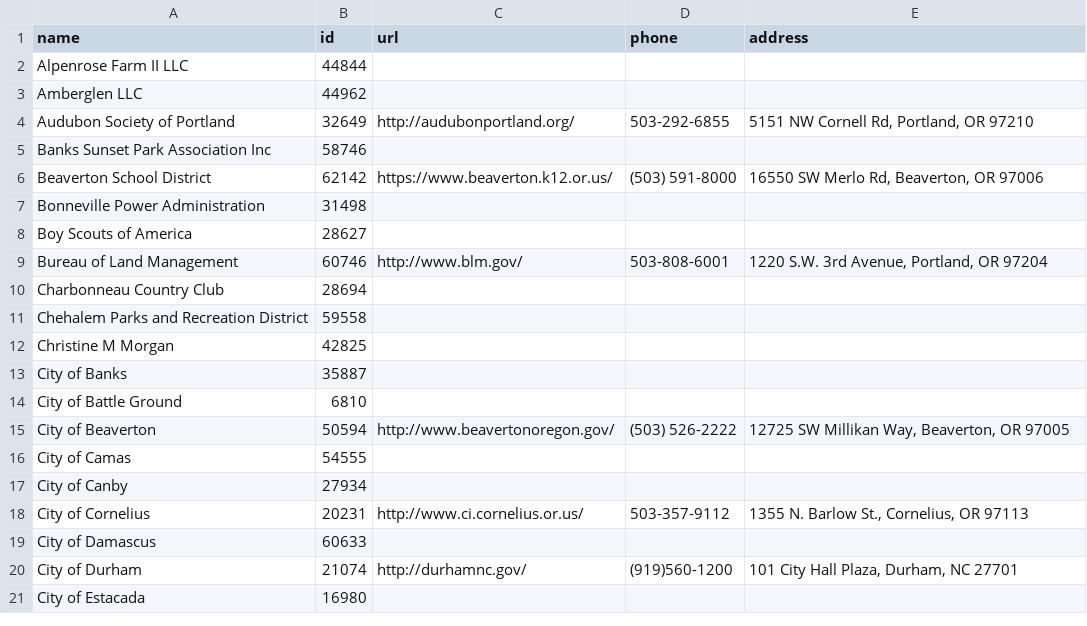
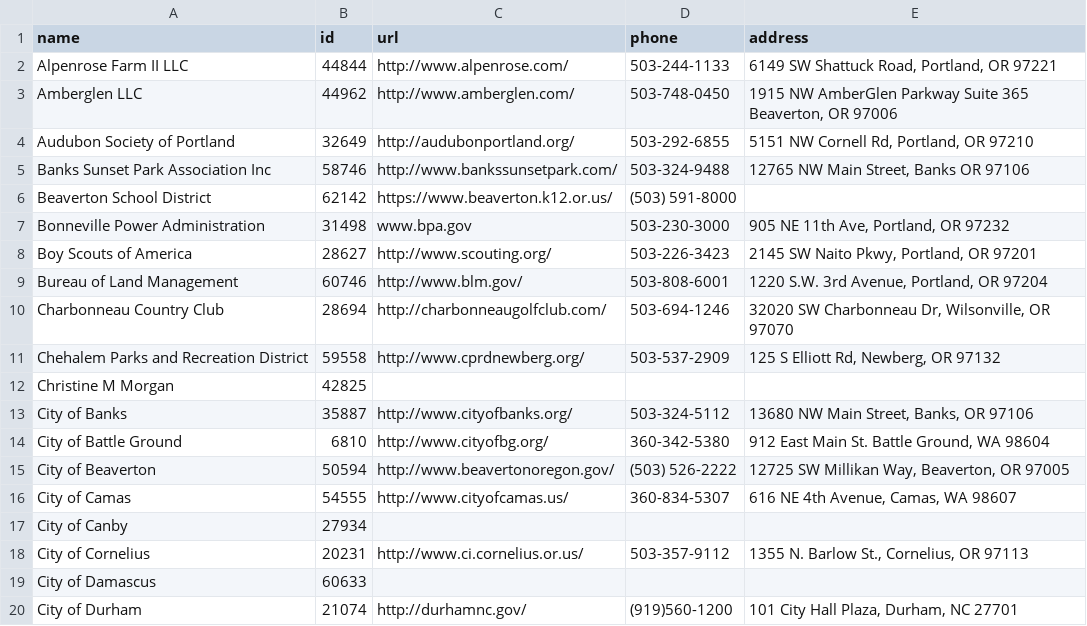
Before and after one commit to sainsb/RLIS_Trails_to_OT, a CSV file: ref/stewards.csv, drawn as a sheet; only a part is shown; the shorter side is filled out with more unchanged rows; the diff names each change by its address in the sheet, - before the commit and + after, or states it on an @@ line.

Commit message:
Updated more stewards

```diff
--- a/ref/stewards.csv
+++ b/ref/stewards.csv
-C2 (url): (empty)
+C2 (url): http://www.alpenrose.com/
-D2 (phone): (empty)
+D2 (phone): 503-244-1133
-E2 (address): (empty)
+E2 (address): 6149 SW Shattuck Road, Portland, OR 97221
-C3 (url): (empty)
+C3 (url): http://www.amberglen.com/
-D3 (phone): (empty)
+D3 (phone): 503-748-0450
-E3 (address): (empty)
+E3 (address): 1915 NW AmberGlen Parkway Suite 365 Beaverton, OR 97006
-C5 (url): (empty)
+C5 (url): http://www.bankssunsetpark.com/
-D5 (phone): (empty)
+D5 (phone): 503-324-9488
-E5 (address): (empty)
+E5 (address): 12765 NW Main Street, Banks OR 97106
-E6 (address): 16550 SW Merlo Rd, Beaverton, OR 97006
+E6 (address): (empty)
-C7 (url): (empty)
+C7 (url): www.bpa.gov
-D7 (phone): (empty)
+D7 (phone): 503-230-3000
-E7 (address): (empty)
+E7 (address): 905 NE 11th Ave, Portland, OR 97232
-C8 (url): (empty)
+C8 (url): http://www.scouting.org/
-D8 (phone): (empty)
+D8 (phone): 503-226-3423
-E8 (address): (empty)
+E8 (address): 2145 SW Naito Pkwy, Portland, OR 97201
-C10 (url): (empty)
+C10 (url): http://charbonneaugolfclub.com/
-D10 (phone): (empty)
+D10 (phone): 503-694-1246
-E10 (address): (empty)
+E10 (address): 32020 SW Charbonneau Dr, Wilsonville, OR 97070
-C11 (url): (empty)
+C11 (url): http://www.cprdnewberg.org/
-D11 (phone): (empty)
+D11 (phone): 503-537-2909
-E11 (address): (empty)
+E11 (address): 125 S Elliott Rd, Newberg, OR 97132
-C13 (url): (empty)
+C13 (url): http://www.cityofbanks.org/
-D13 (phone): (empty)
+D13 (phone): 503-324-5112
-E13 (address): (empty)
+E13 (address): 13680 NW Main Street, Banks, OR 97106
-C14 (url): (empty)
+C14 (url): http://www.cityofbg.org/
-D14 (phone): (empty)
+D14 (phone): 360-342-5380
-E14 (address): (empty)
+E14 (address): 912 East Main St. Battle Ground, WA 98604
-C16 (url): (empty)
+C16 (url): http://www.cityofcamas.us/
-D16 (phone): (empty)
+D16 (phone): 360-834-5307
-E16 (address): (empty)
+E16 (address): 616 NE 4th Avenue, Camas, WA 98607
```
